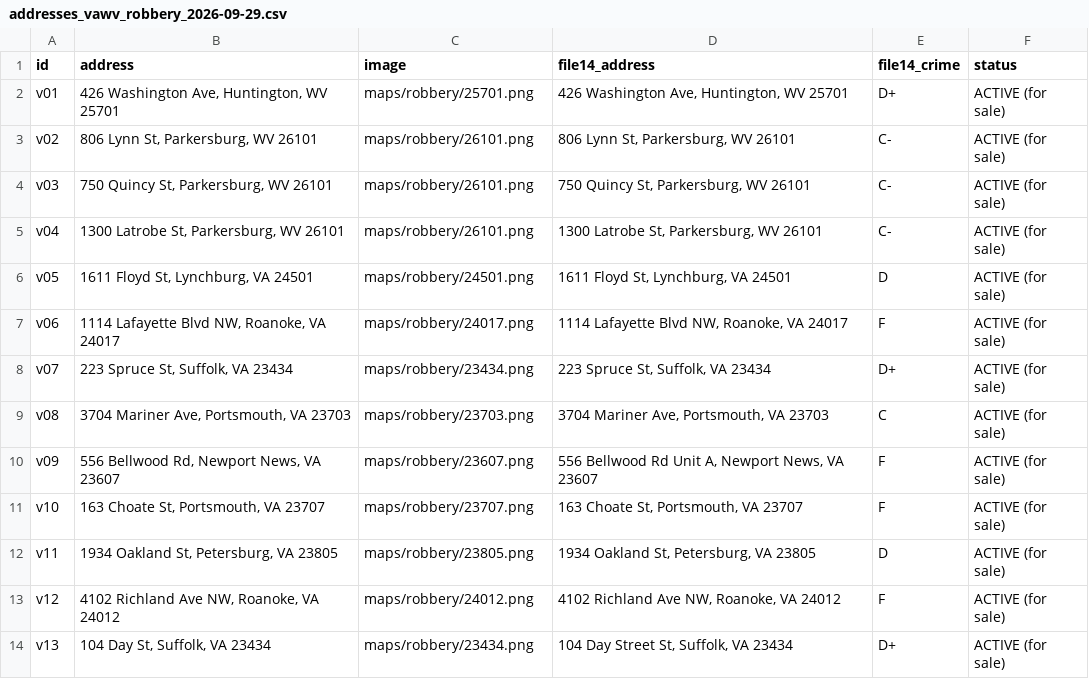
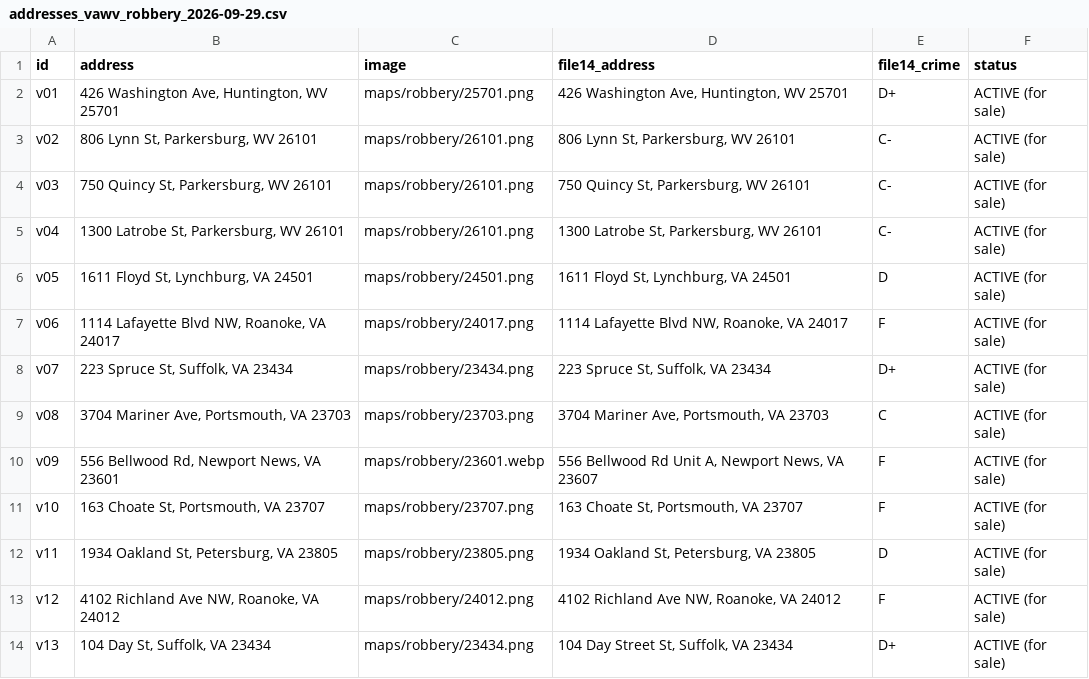
Before and after one commit to najumobi/Investment-Outside-NC-VA, a CSV file: pipeline_changes/2026-09-29-crimegrade/addresses_vawv_robbery_2026-09-29.csv, drawn as a sheet; only a part is shown.

```diff
--- a/pipeline_changes/2026-09-29-crimegrade/addresses_vawv_robbery_2026-09-29.csv
+++ b/pipeline_changes/2026-09-29-crimegrade/addresses_vawv_robbery_2026-09-29.csv
@@ -9,3 +9,3 @@ v07,"223 Spruce St, Suffolk, VA 23434",maps/robbery/23434.png,"223 Spruce St, Su
 v08,"3704 Mariner Ave, Portsmouth, VA 23703",maps/robbery/23703.png,"3704 Mariner Ave, Portsmouth, VA 23703",C,ACTIVE (for sale)
-v09,"556 Bellwood Rd, Newport News, VA 23607",maps/robbery/23607.png,"556 Bellwood Rd Unit A, Newport News, VA 23607",F,ACTIVE (for sale)
+v09,"556 Bellwood Rd, Newport News, VA 23601",maps/robbery/23601.webp,"556 Bellwood Rd Unit A, Newport News, VA 23607",F,ACTIVE (for sale)
 v10,"163 Choate St, Portsmouth, VA 23707",maps/robbery/23707.png,"163 Choate St, Portsmouth, VA 23707",F,ACTIVE (for sale)
```
Also changed, not shown: pipeline_changes/2026-09-29-crimegrade/crimegrade_robbery_vawv_2026-09-29.csv, 1 other file.
